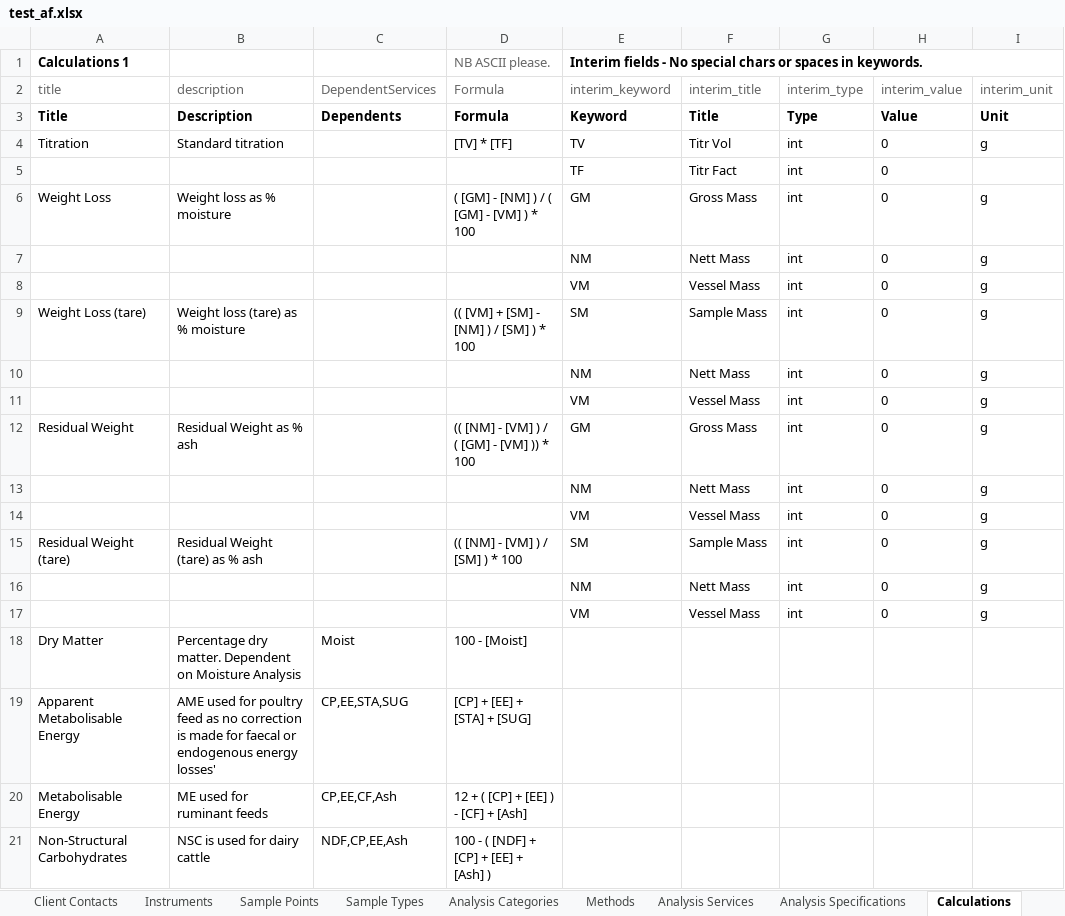
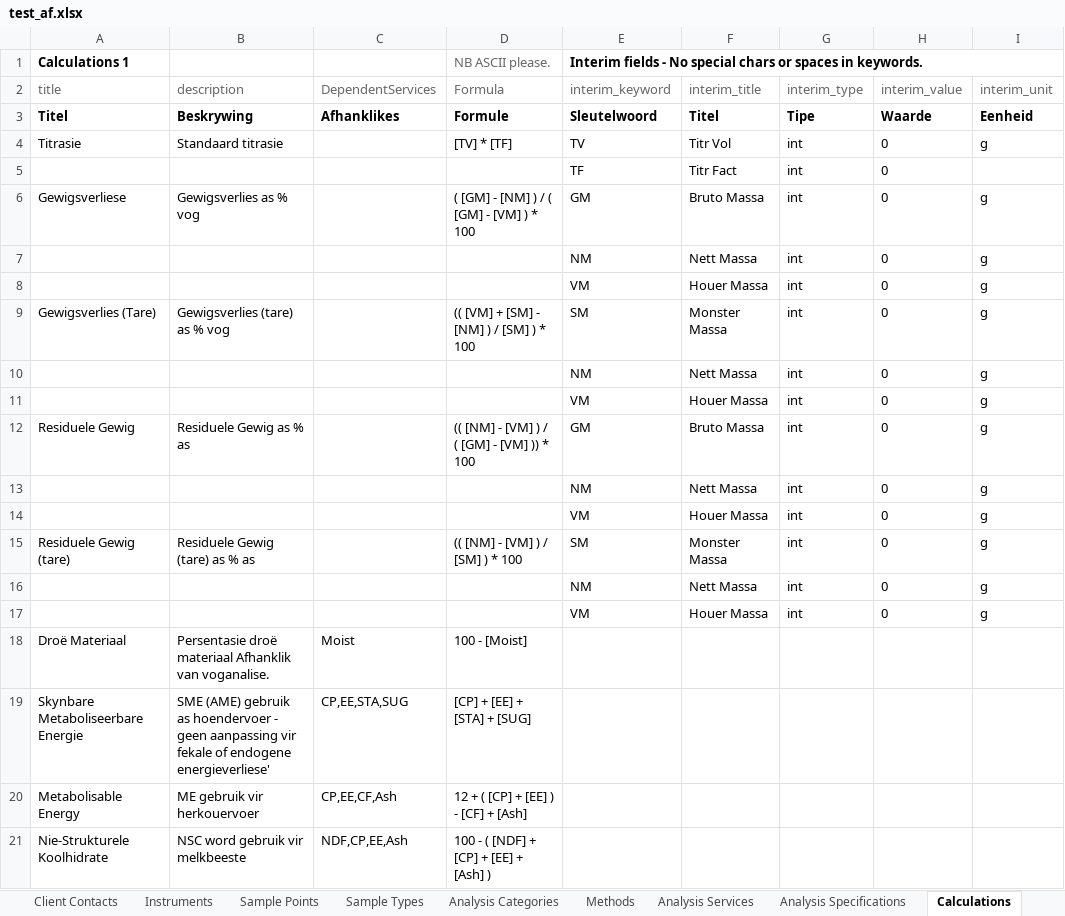
Before and after one commit to senaite/senaite.core, an Excel workbook: setup_data/test_af.xlsx, sheet Calculations, drawn as a sheet; only a part is shown; values as stored, in another font and other column widths than the file's, no borders; removed rows and columns are numbered as before the commit, all else as after; the diff covers the shown part only; the diff names each change by its address in the sheet, - before the commit and + after, or states it on an @@ line.

```diff
--- a/setup_data/test_af.xlsx (sheet Calculations)
+++ b/setup_data/test_af.xlsx (sheet Calculations)
-row 3: Title | Description | Dependents | Formula | Keyword | Title | Type | Value | Unit
+row 3: Titel | Beskrywing | Afhanklikes | Formule | Sleutelwoord | Titel | Tipe | Waarde | Eenheid
-A4 (title): Titration
+A4 (title): Titrasie
-B4 (description): Standard titration
+B4 (description): Standaard titrasie
-A6 (title): Weight Loss
+A6 (title): Gewigsverliese
-B6 (description): Weight loss as % moisture
+B6 (description): Gewigsverlies as % vog
-F6 (interim_title): Gross Mass
+F6 (interim_title): Bruto Massa
-F7 (interim_title): Nett Mass
+F7 (interim_title): Nett Massa
-F8 (interim_title): Vessel Mass
+F8 (interim_title): Houer Massa
-A9 (title): Weight Loss (tare)
+A9 (title): Gewigsverlies (Tare)
-B9 (description): Weight loss (tare) as % moisture
+B9 (description): Gewigsverlies (tare) as % vog
-F9 (interim_title): Sample Mass
+F9 (interim_title): Monster Massa
-F10 (interim_title): Nett Mass
+F10 (interim_title): Nett Massa
-F11 (interim_title): Vessel Mass
+F11 (interim_title): Houer Massa
-A12 (title): Residual Weight
+A12 (title): Residuele Gewig
-B12 (description): Residual Weight as % ash
+B12 (description): Residuele Gewig as % as
-F12 (interim_title): Gross Mass
+F12 (interim_title): Bruto Massa
-F13 (interim_title): Nett Mass
+F13 (interim_title): Nett Massa
-F14 (interim_title): Vessel Mass
+F14 (interim_title): Houer Massa
-A15 (title): Residual Weight (tare)
+A15 (title): Residuele Gewig (tare)
-B15 (description): Residual Weight (tare) as % ash
+B15 (description): Residuele Gewig (tare) as % as
-F15 (interim_title): Sample Mass
+F15 (interim_title): Monster Massa
-F16 (interim_title): Nett Mass
+F16 (interim_title): Nett Massa
-F17 (interim_title): Vessel Mass
+F17 (interim_title): Houer Massa
-A18 (title): Dry Matter
+A18 (title): Droë Materiaal
-B18 (description): Percentage dry matter. Dependent on Moisture Analysis
+B18 (description): Persentasie droë materiaal Afhanklik van voganalise.
-A19 (title): Apparent Metabolisable Energy
+A19 (title): Skynbare Metaboliseerbare Energie
-B19 (description): AME used for poultry feed as no correction is made for faecal or endogenous energy losses'
+B19 (description): SME (AME) gebruik as hoendervoer - geen aanpassing vir fekale of endogene energieverliese'
-B20 (description): ME used for ruminant feeds
+B20 (description): ME gebruik vir herkouervoer
-A21 (title): Non-Structural Carbohydrates
+A21 (title): Nie-Strukturele Koolhidrate
-B21 (description): NSC is used for dairy cattle
+B21 (description): NSC word gebruik vir melkbeeste
```
Also changed, not shown: 14 edited cells elsewhere in this sheet, sheet Analysis Services, sheet Sample Types, sheet Client Contacts, sheet Instruments, sheet Analysis Categories, sheet Sample Points, 15 more sheets.
